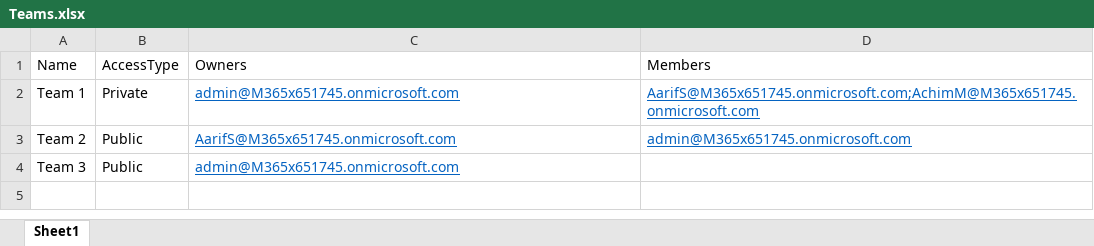
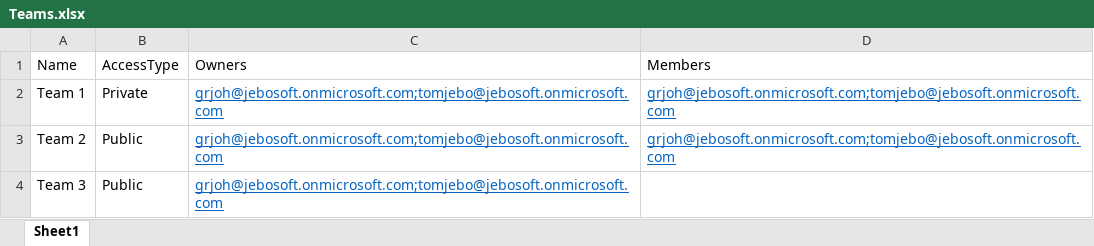
Before and after one commit to OfficeDev/Office-365-Huddle-Templates, an Excel workbook: Files/Teams.xlsx, sheet Sheet1, drawn as a sheet; values as stored, in another font and other column widths than the file's, no borders; the diff names each change by its address in the sheet, - before the commit and + after, or states it on an @@ line.

```diff
--- a/Files/Teams.xlsx (sheet Sheet1)
+++ b/Files/Teams.xlsx (sheet Sheet1)
-C2 (Owners): admin@M365x651745.onmicrosoft.com
+C2 (Owners): grjoh@jebosoft.onmicrosoft.com;tomjebo@jebosoft.onmicrosoft.com
-D2 (Members): AarifS@M365x651745.onmicrosoft.com;AchimM@M365x651745.onmicrosoft.com
+D2 (Members): grjoh@jebosoft.onmicrosoft.com;tomjebo@jebosoft.onmicrosoft.com
-C3 (Owners): AarifS@M365x651745.onmicrosoft.com
+C3 (Owners): grjoh@jebosoft.onmicrosoft.com;tomjebo@jebosoft.onmicrosoft.com
-D3 (Members): admin@M365x651745.onmicrosoft.com
+D3 (Members): grjoh@jebosoft.onmicrosoft.com;tomjebo@jebosoft.onmicrosoft.com
-C4 (Owners): admin@M365x651745.onmicrosoft.com
+C4 (Owners): grjoh@jebosoft.onmicrosoft.com;tomjebo@jebosoft.onmicrosoft.com
```
Also changed, not shown: 13 other files.
